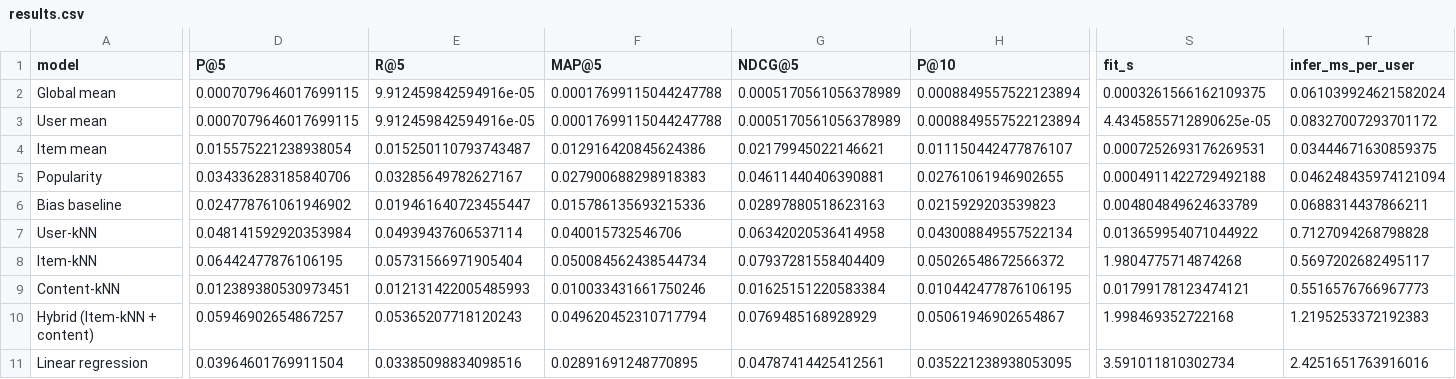
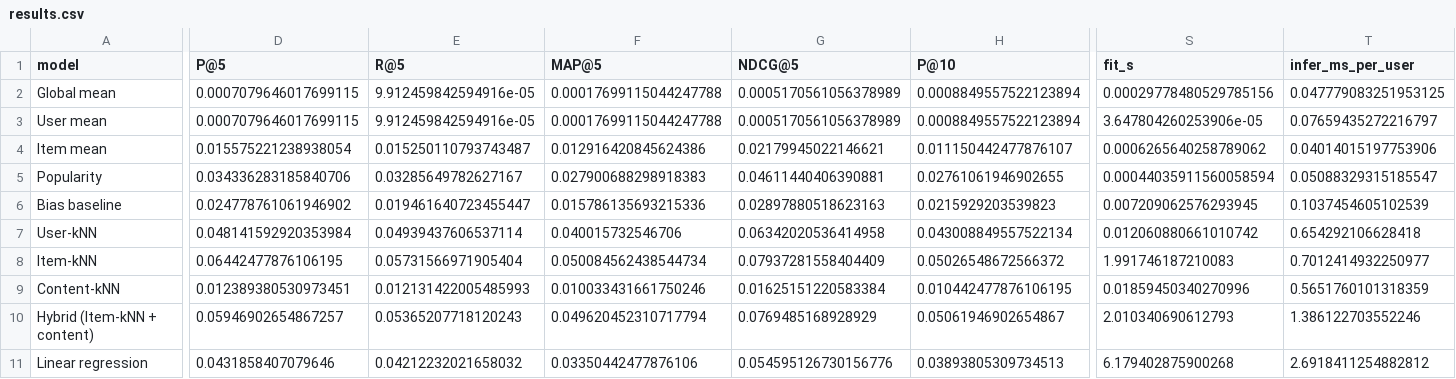
Before and after one commit to PaarthMaharshi/WhatShouldIWatchToday, a CSV file: artifacts/results.csv, drawn as a sheet; only a part is shown, gaps mark what is left out; the diff covers the shown part only; the diff names each change by its address in the sheet, - before the commit and + after, or states it on an @@ line.

```diff
--- a/artifacts/results.csv
+++ b/artifacts/results.csv
-S2 (fit_s): 0.0003261566162109375
+S2 (fit_s): 0.00029778480529785156
-T2 (infer_ms_per_user): 0.061039924621582024
+T2 (infer_ms_per_user): 0.047779083251953125
-S3 (fit_s): 4.4345855712890625e-05
+S3 (fit_s): 3.647804260253906e-05
-T3 (infer_ms_per_user): 0.08327007293701172
+T3 (infer_ms_per_user): 0.07659435272216797
-S4 (fit_s): 0.0007252693176269531
+S4 (fit_s): 0.0006265640258789062
-T4 (infer_ms_per_user): 0.03444671630859375
+T4 (infer_ms_per_user): 0.04014015197753906
-S5 (fit_s): 0.0004911422729492188
+S5 (fit_s): 0.00044035911560058594
-T5 (infer_ms_per_user): 0.046248435974121094
+T5 (infer_ms_per_user): 0.05088329315185547
-S6 (fit_s): 0.004804849624633789
+S6 (fit_s): 0.007209062576293945
-T6 (infer_ms_per_user): 0.0688314437866211
+T6 (infer_ms_per_user): 0.1037454605102539
-S7 (fit_s): 0.013659954071044922
+S7 (fit_s): 0.012060880661010742
-T7 (infer_ms_per_user): 0.7127094268798828
+T7 (infer_ms_per_user): 0.654292106628418
-S8 (fit_s): 1.9804775714874268
+S8 (fit_s): 1.991746187210083
-T8 (infer_ms_per_user): 0.5697202682495117
+T8 (infer_ms_per_user): 0.7012414932250977
-S9 (fit_s): 0.01799178123474121
+S9 (fit_s): 0.01859450340270996
-T9 (infer_ms_per_user): 0.5516576766967773
+T9 (infer_ms_per_user): 0.5651760101318359
-S10 (fit_s): 1.998469352722168
+S10 (fit_s): 2.010340690612793
-T10 (infer_ms_per_user): 1.2195253372192383
+T10 (infer_ms_per_user): 1.386122703552246
-D11 (P@5): 0.03964601769911504
+D11 (P@5): 0.0431858407079646
-E11 (R@5): 0.03385098834098516
+E11 (R@5): 0.04212232021658032
-F11 (MAP@5): 0.02891691248770895
+F11 (MAP@5): 0.03350442477876106
-G11 (NDCG@5): 0.04787414425412561
+G11 (NDCG@5): 0.054595126730156776
-H11 (P@10): 0.035221238938053095
+H11 (P@10): 0.03893805309734513
-S11 (fit_s): 3.591011810302734
+S11 (fit_s): 6.179402875900268
-T11 (infer_ms_per_user): 2.4251651763916016
+T11 (infer_ms_per_user): 2.6918411254882812
```
Also changed, not shown: 80 edited cells elsewhere in this file, 16 other files.
